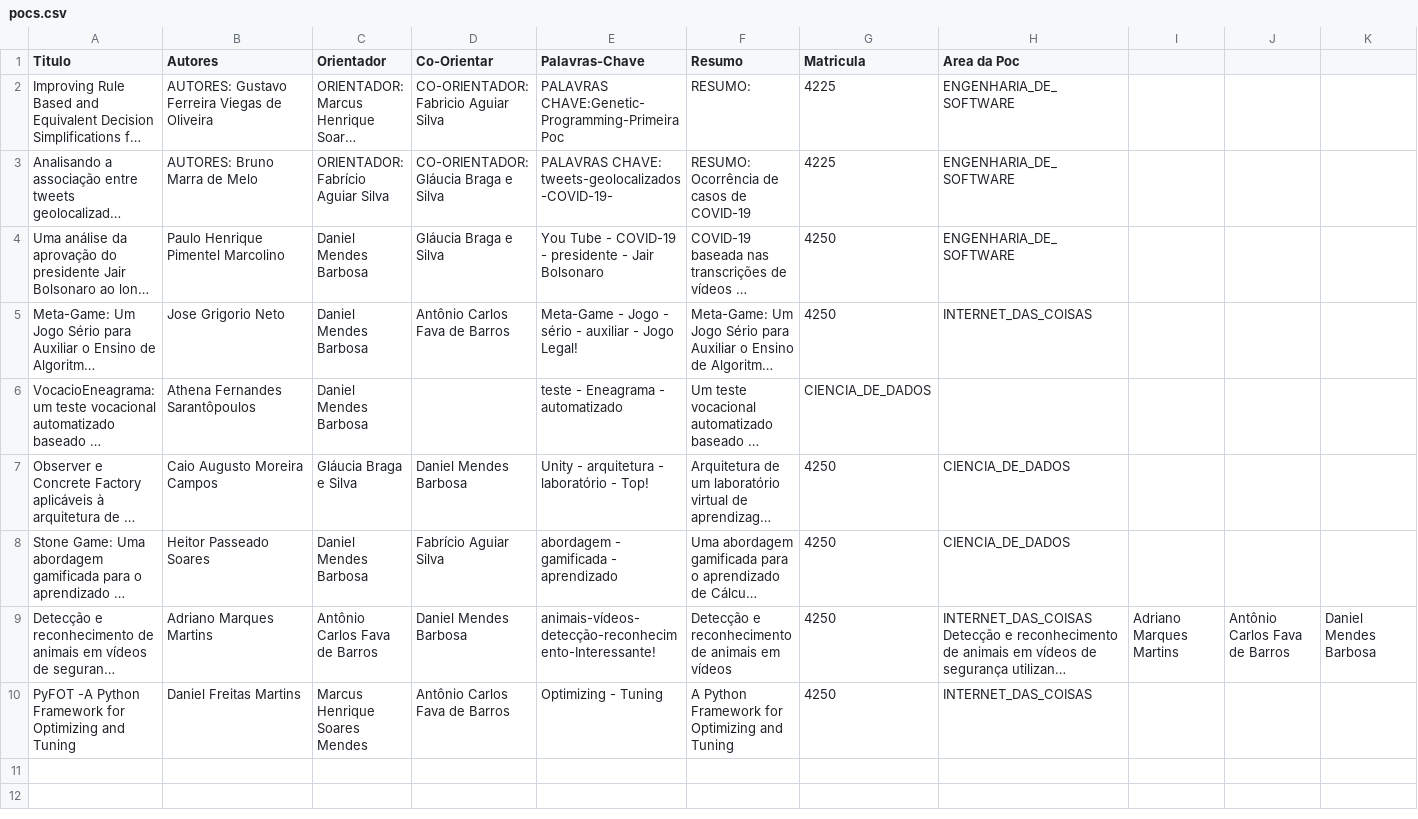
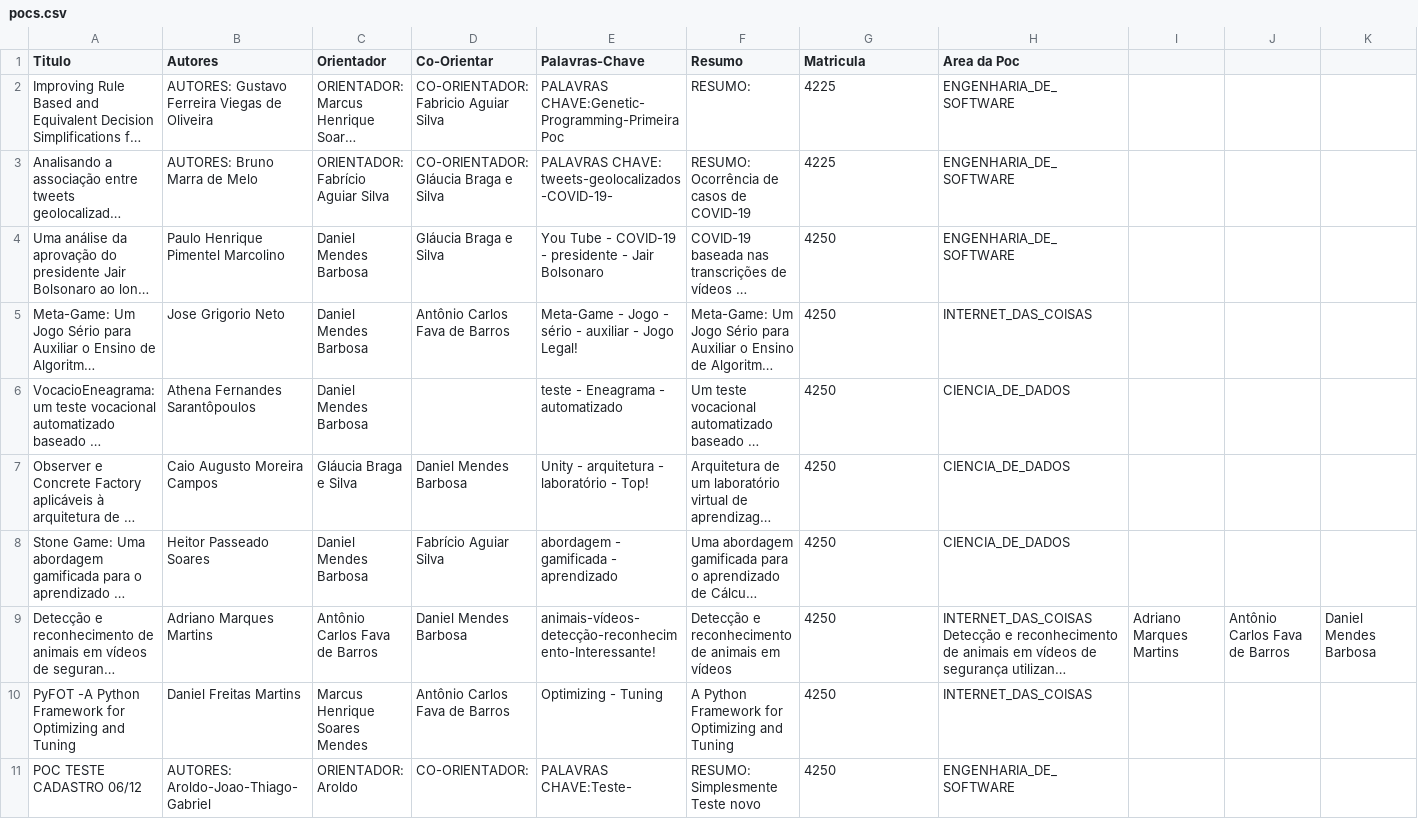
Before and after one commit to gutox2001/GetPoc, a CSV file: src/regs/pocs.csv, drawn as a sheet; only a part is shown; long unchanged cells end in …; rows hold the shown columns only; the diff names each change by its address in the sheet, - before the commit and + after, or states it on an @@ line.

```diff
--- a/src/regs/pocs.csv
+++ b/src/regs/pocs.csv
-G6 (Matricula): CIENCIA_DE_DADOS
+G6 (Matricula): 4250
-H6 (Area da Poc): (empty)
+H6 (Area da Poc): CIENCIA_DE_DADOS
+row 11: POC TESTE CADASTRO 06/12 | AUTORES: Aroldo-Joao-Thiago-Gabriel | ORIENTADOR: Aroldo | CO-ORIENTADOR: | PALAVRAS CHAVE:Teste- | RESUMO: Simplesmente Teste novo | 4250 | ENGENHARIA_DE_SOFTWARE
```
Also changed, not shown: src/regs/usuarios.csv, 8 other files.
